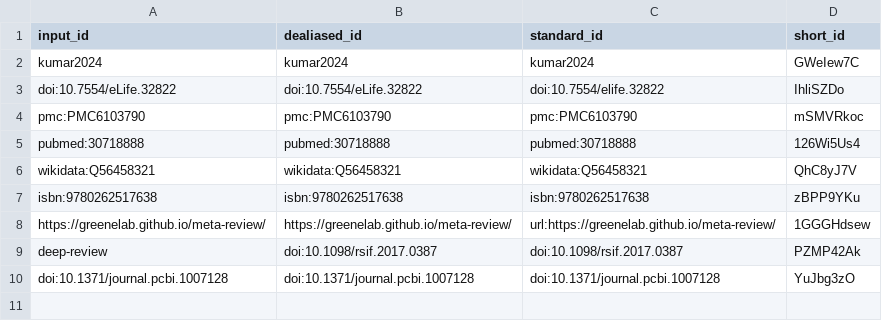
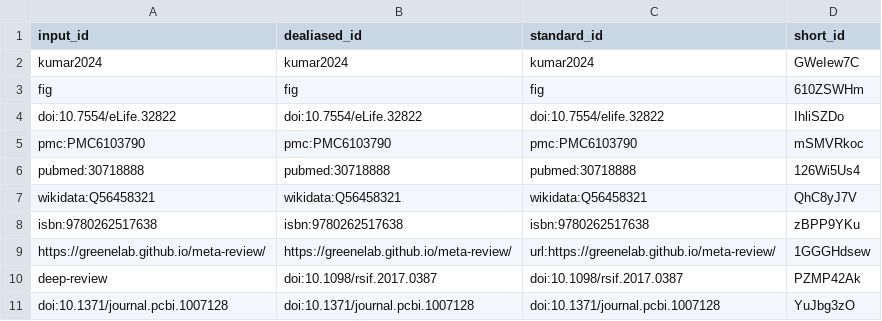
Before and after one commit to uiceds/project-team-wres, a TSV file: citations.tsv, drawn as a sheet; the diff names each change by its address in the sheet, - before the commit and + after, or states it on an @@ line.

```diff
--- a/citations.tsv
+++ b/citations.tsv
+row 3: fig | fig | fig | 610ZSWHm
```
Also changed, not shown: 6 other files.
